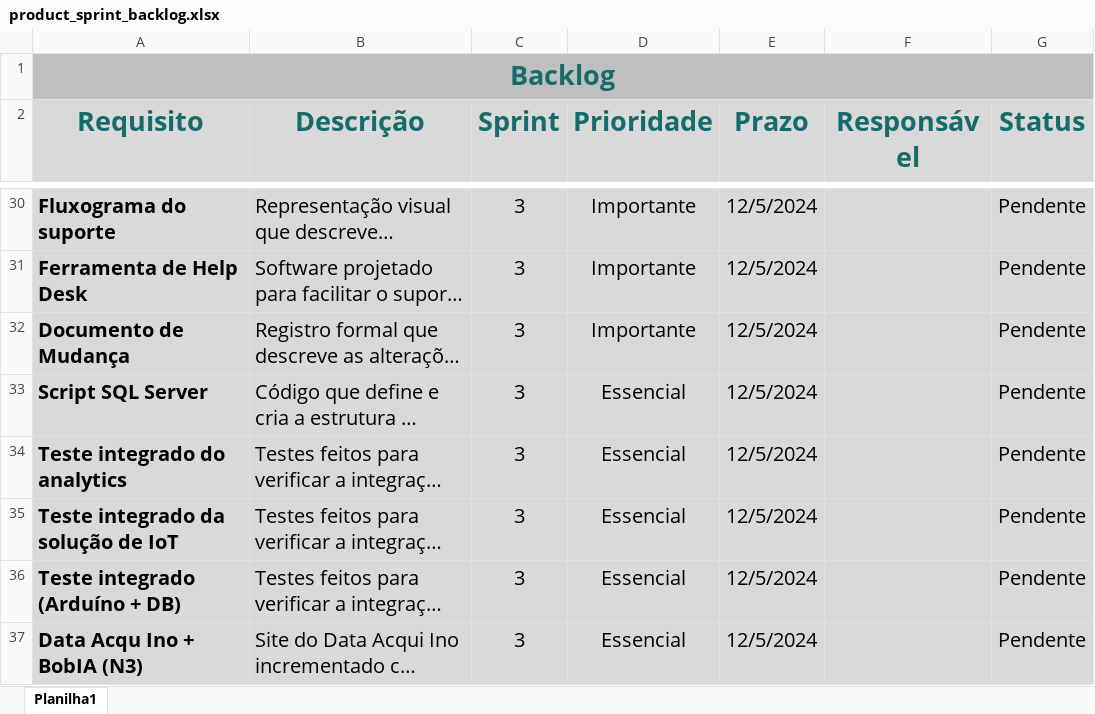
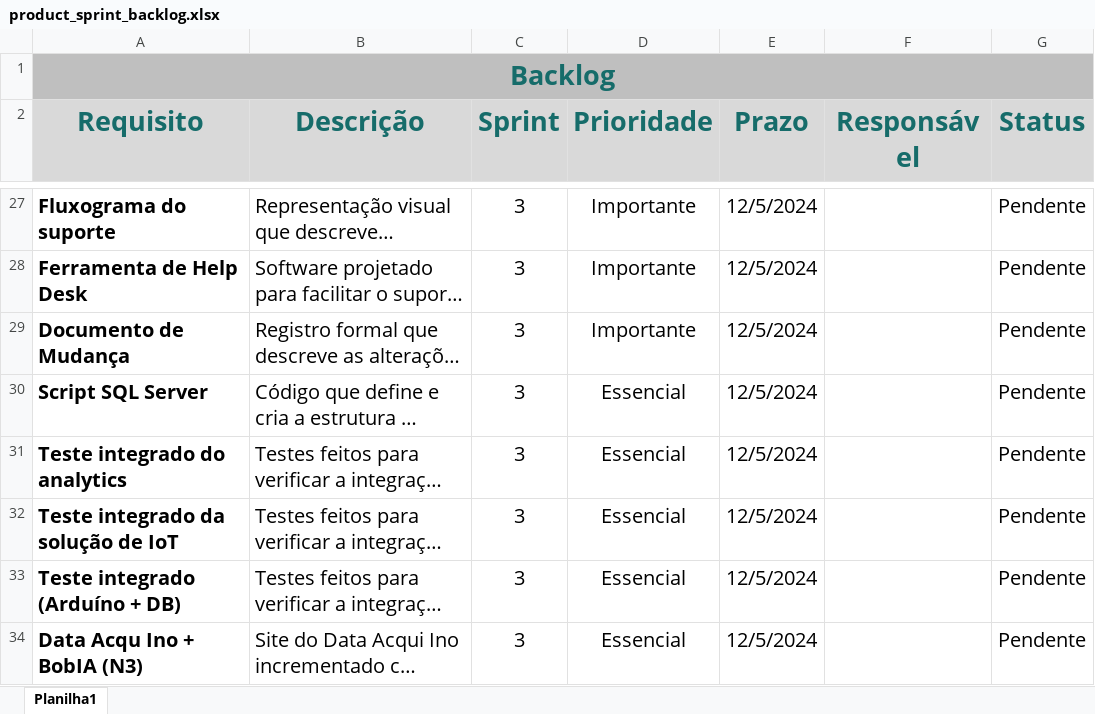
Before and after one commit to MechSpot/projeto-pi-sprint-2, an Excel workbook: documentacao/product_sprint_backlog.xlsx, sheet Planilha1, drawn as a sheet; only a part is shown, gaps mark what is left out; long unchanged cells end in …; values as stored, in another font and other column widths than the file's, no borders; addresses are those after the commit; the diff covers the shown part only; the diff names each change by its address in the sheet, - before the commit and + after, or states it on an @@ line.

```diff
--- a/documentacao/product_sprint_backlog.xlsx (sheet Planilha1)
+++ b/documentacao/product_sprint_backlog.xlsx (sheet Planilha1)
-A27:G34 fill: #D9D9D9
+A27:G34 fill: none
```
Also changed, not shown: 3 removed rows, 8 edited cells and cell formats elsewhere in this sheet, 1 other file.
